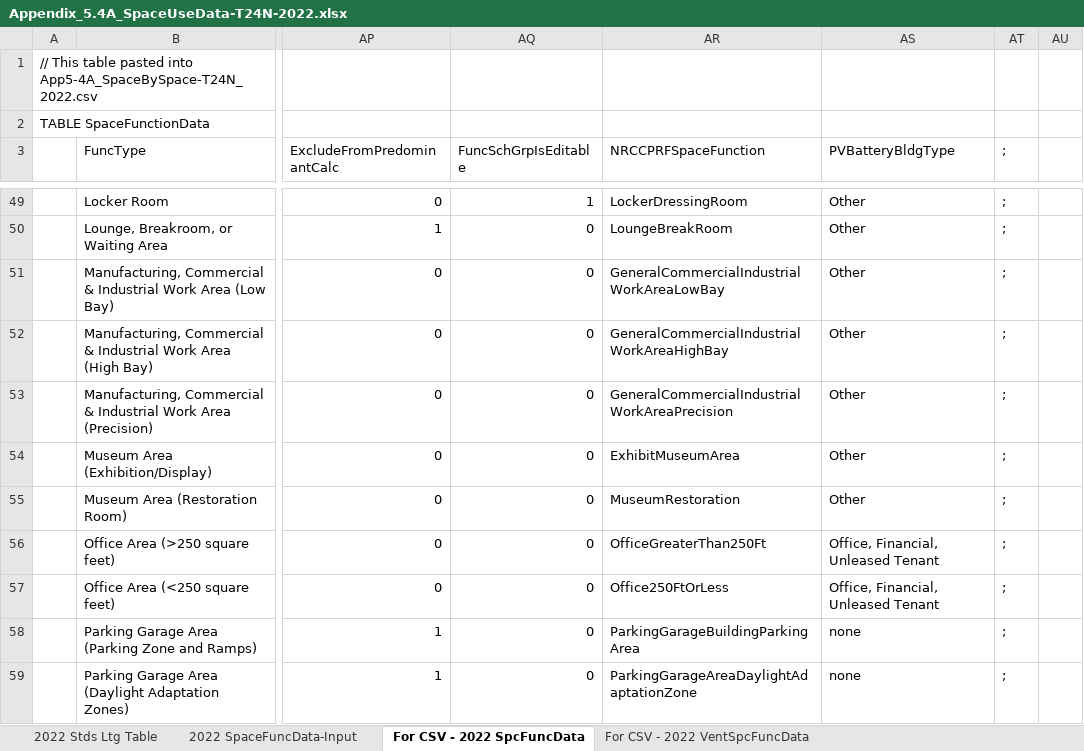
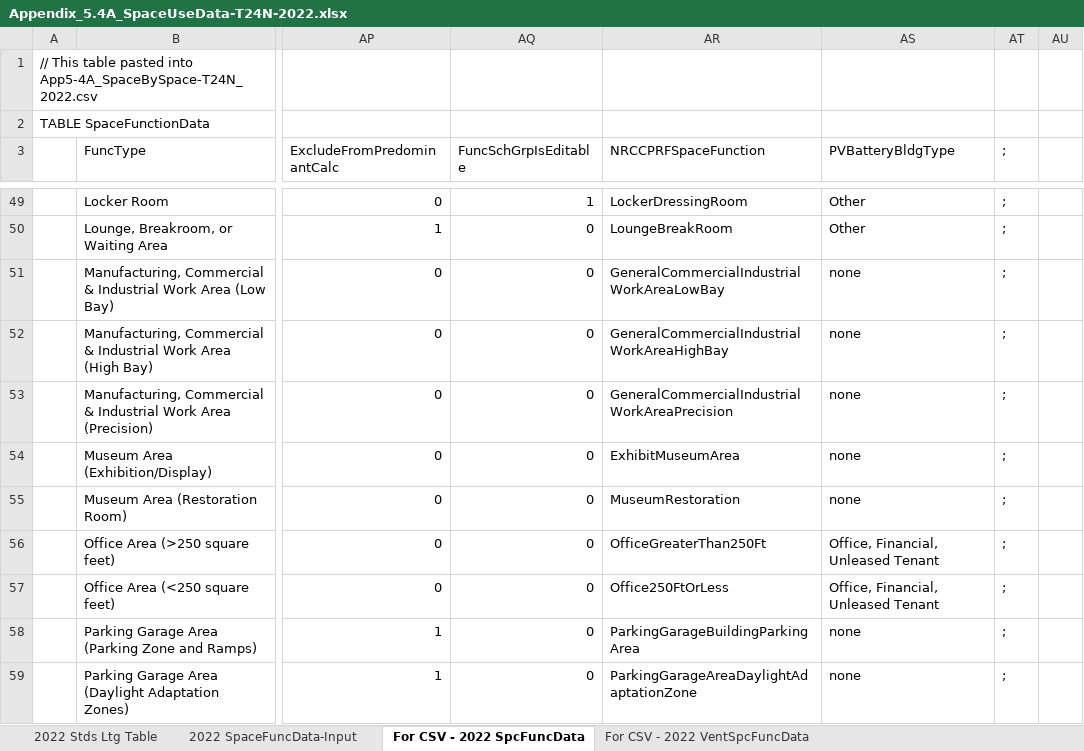
Before and after one commit to joesinger12/Sample-CBECC-Public-Mirror-from-Dev, an Excel workbook: Documentation/T24N/Appendix_5.4A_SpaceUseData-T24N-2022.xlsx, sheet For CSV - 2022 SpcFuncData, drawn as a sheet; only a part is shown, gaps mark what is left out; values as stored, in another font and other column widths than the file's, no cell formats; conditional formats not drawn; the diff covers the shown part only; the diff names each change by its address in the sheet, - before the commit and + after, or states it on an @@ line.

```diff
--- a/Documentation/T24N/Appendix_5.4A_SpaceUseData-T24N-2022.xlsx (sheet For CSV - 2022 SpcFuncData)
+++ b/Documentation/T24N/Appendix_5.4A_SpaceUseData-T24N-2022.xlsx (sheet For CSV - 2022 SpcFuncData)
-AS51:AS55 (PVBatteryBldgType): Other
+AS51:AS55 (PVBatteryBldgType): none
```
Also changed, not shown: 18 edited cells elsewhere in this sheet, cell formats, formulas that keep their value.
